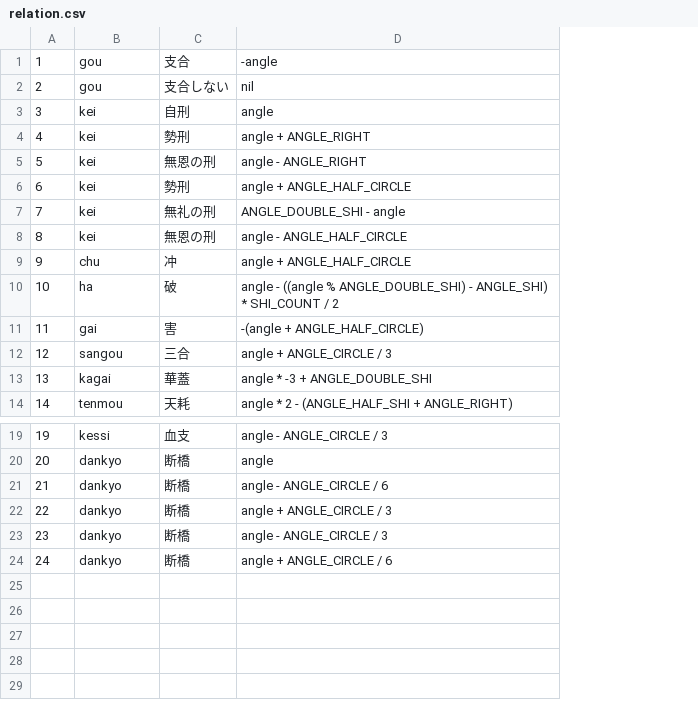
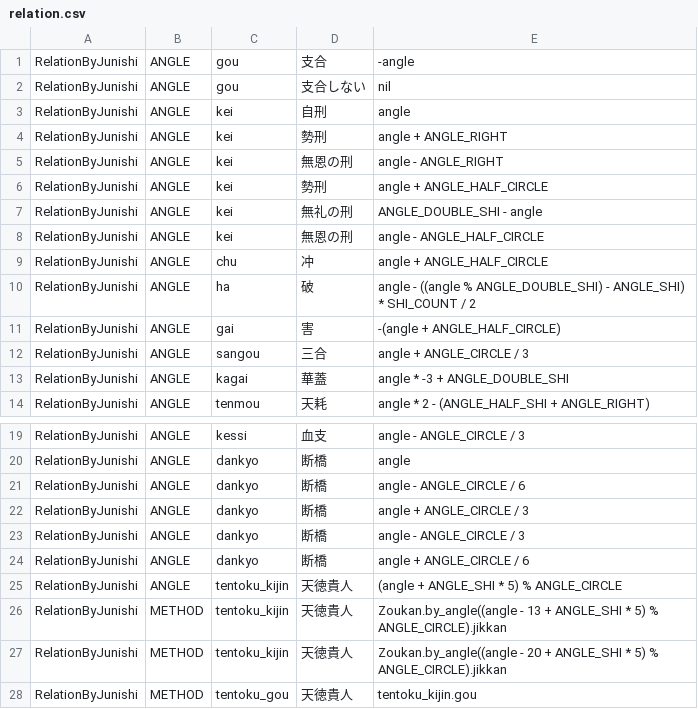
Before and after one commit to MnrUchida/sichusuimei, a CSV file: db/seeds/relation.csv, drawn as a sheet; only a part is shown, gaps mark what is left out; removed rows and columns are numbered as before the commit, all else as after; the diff names each change by its address in the sheet, - before the commit and + after, or states it on an @@ line.

```diff
--- a/db/seeds/relation.csv
+++ b/db/seeds/relation.csv
-column A, rows 1-14: 1 | 2 | 3 | 4 | 5 | 6 | 7 | 8 | 9 | 10 | 11 | 12 | 13 | 14; rows 19-24: 19 | 20 | 21 | 22 | 23 | 24
+column A, rows 1-14: all RelationByJunishi; rows 19-24: all RelationByJunishi
+column B, rows 1-14: all ANGLE; rows 19-24: all ANGLE
+row 25: RelationByJunishi | ANGLE | tentoku_kijin | 天徳貴人 | (angle + ANGLE_SHI * 5) % ANGLE_CIRCLE
+row 26: RelationByJunishi | METHOD | tentoku_kijin | 天徳貴人 | Zoukan.by_angle((angle - 13 + ANGLE_SHI * 5) % ANGLE_CIRCLE).jikkan
+row 27: RelationByJunishi | METHOD | tentoku_kijin | 天徳貴人 | Zoukan.by_angle((angle - 20 + ANGLE_SHI * 5) % ANGLE_CIRCLE).jikkan
+row 28: RelationByJunishi | METHOD | tentoku_gou | 天徳貴人 | tentoku_kijin.gou
```
Also changed, not shown: db/seeds/junishi_relation.csv, 8 other files.
